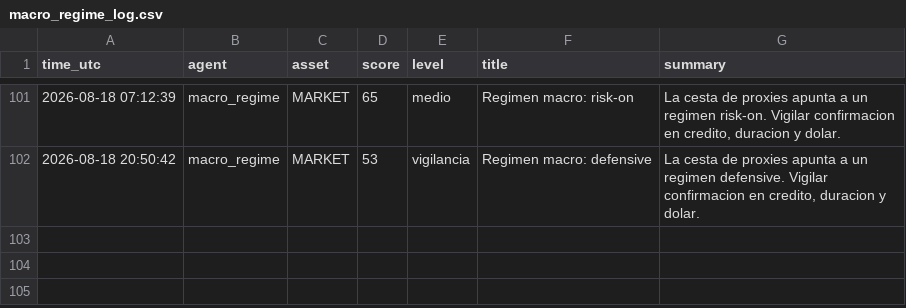
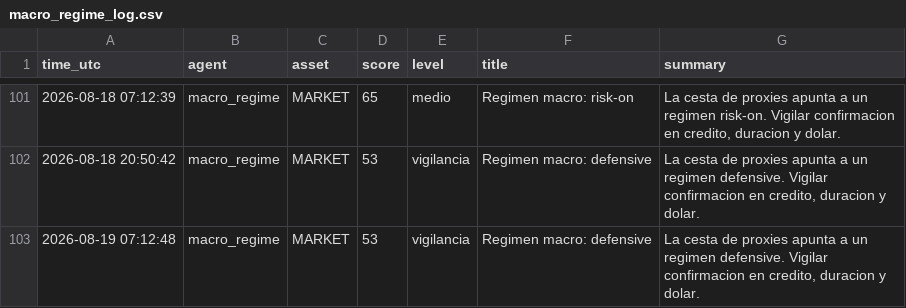
Before and after one commit to DiegoSR-git/market-signal-agent, a CSV file: macro_regime_log.csv, drawn as a sheet; only a part is shown, gaps mark what is left out; the diff names each change by its address in the sheet, - before the commit and + after, or states it on an @@ line.

```diff
--- a/macro_regime_log.csv
+++ b/macro_regime_log.csv
+row 103: 2026-08-19 07:12:48 | macro_regime | MARKET | 53 | vigilancia | Regimen macro: defensive | La cesta de proxies apunta a un regimen defensive. Vigilar confirmacion en credito, duracion y dolar.
```
Also changed, not shown: 5 other files.
